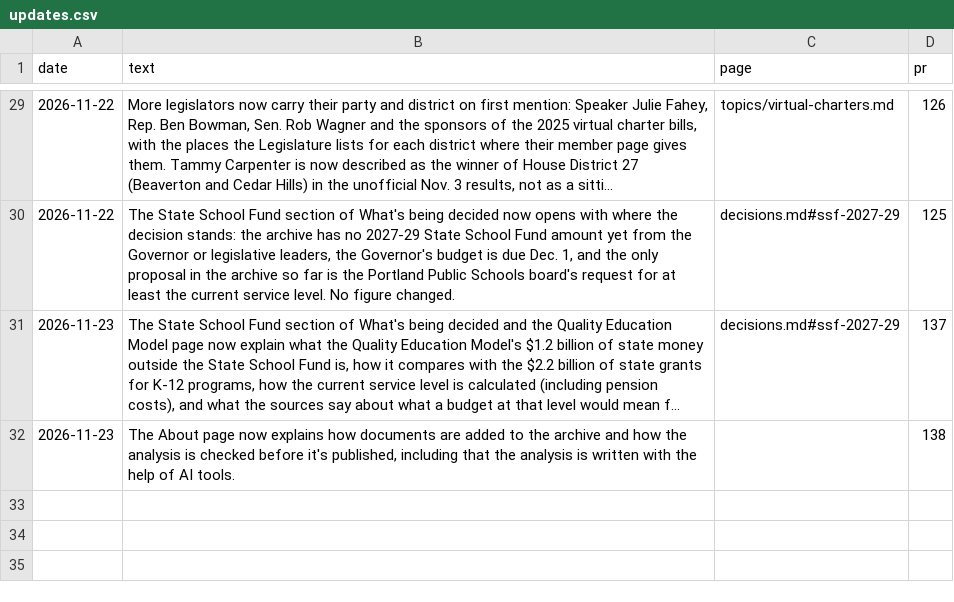
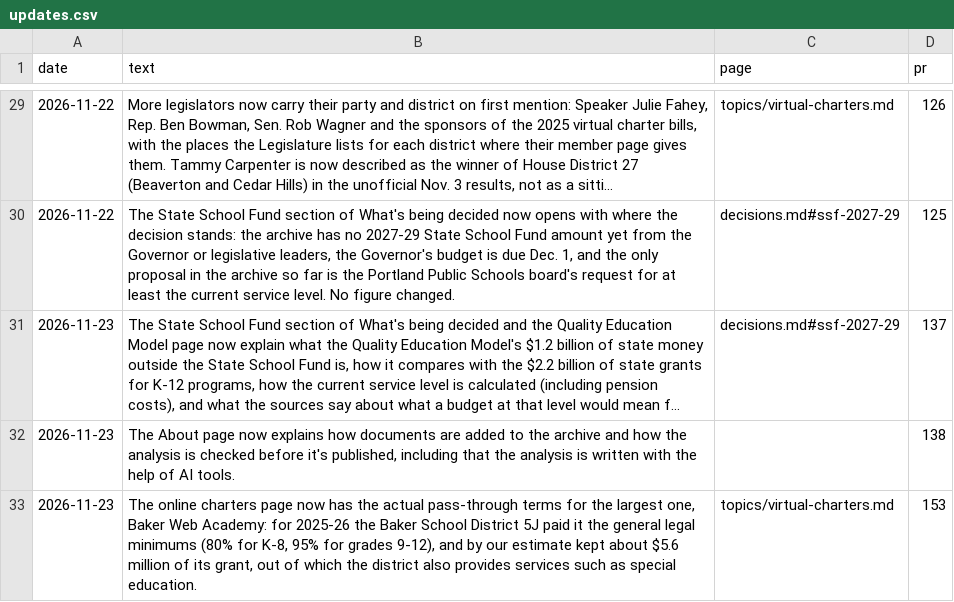
Before and after one commit to pietvanzoen/fund-oregon-schools, a CSV file: analysis/updates.csv, drawn as a sheet; only a part is shown, gaps mark what is left out; long unchanged cells end in ….

```diff
--- a/analysis/updates.csv
+++ b/analysis/updates.csv
@@ -32 +32,2 @@ date,text,page,pr
 2026-11-23,"The About page now explains how documents are added to the archive and how the analysis is checked before it's published, including that the analysis is written with the help of AI tools.",,138
+2026-11-23,"The online charters page now has the actual pass-through terms for the largest one, Baker Web Academy: for 2025-26 the Baker School District 5J paid it the general legal minimums (80% for K-8, 95% for grades 9-12), and by our estimate kept about $5.6 million of its grant, out of which the district also provides services such as special education.",topics/virtual-charters.md,153
```
Also changed, not shown: analysis/derived/virtual_charters.csv, analysis/glossary.csv, 2 other files.
